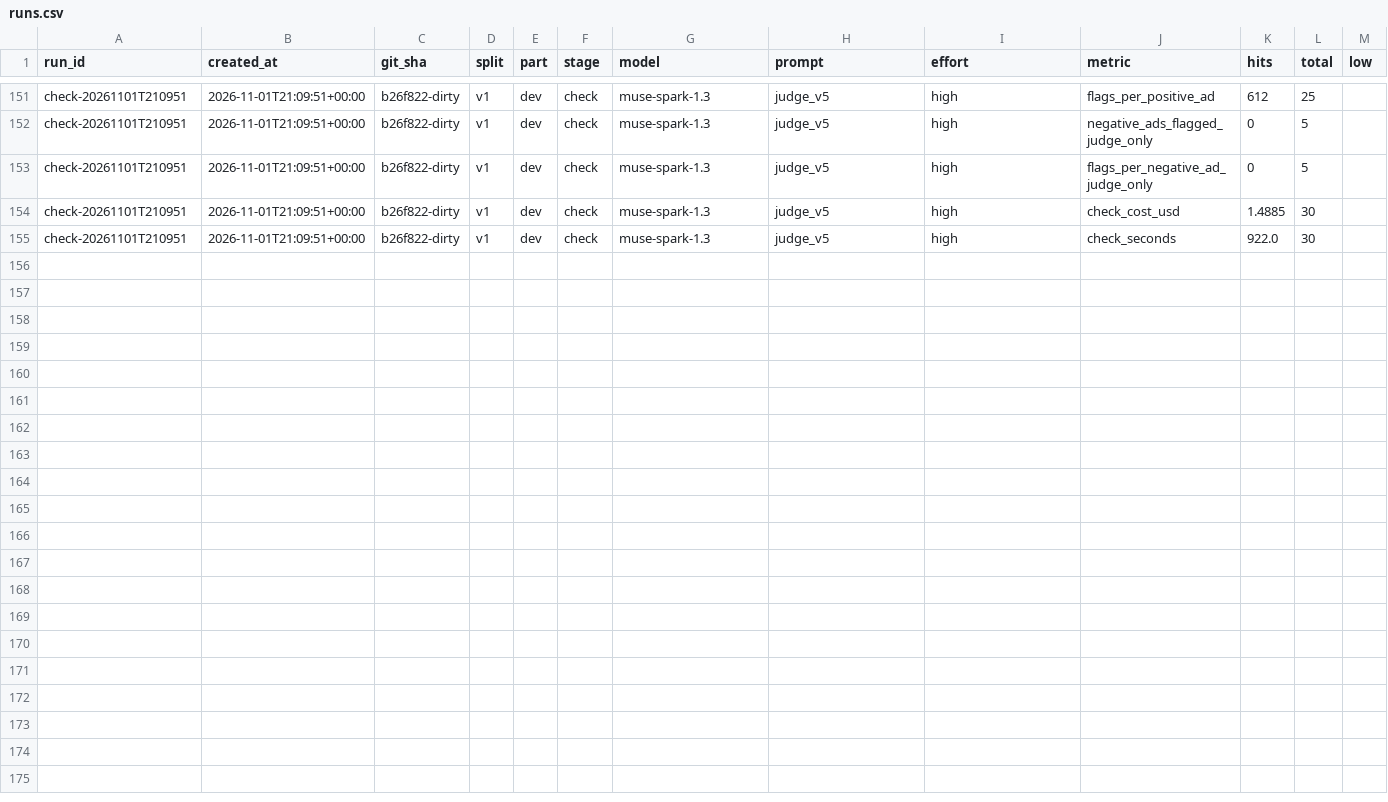
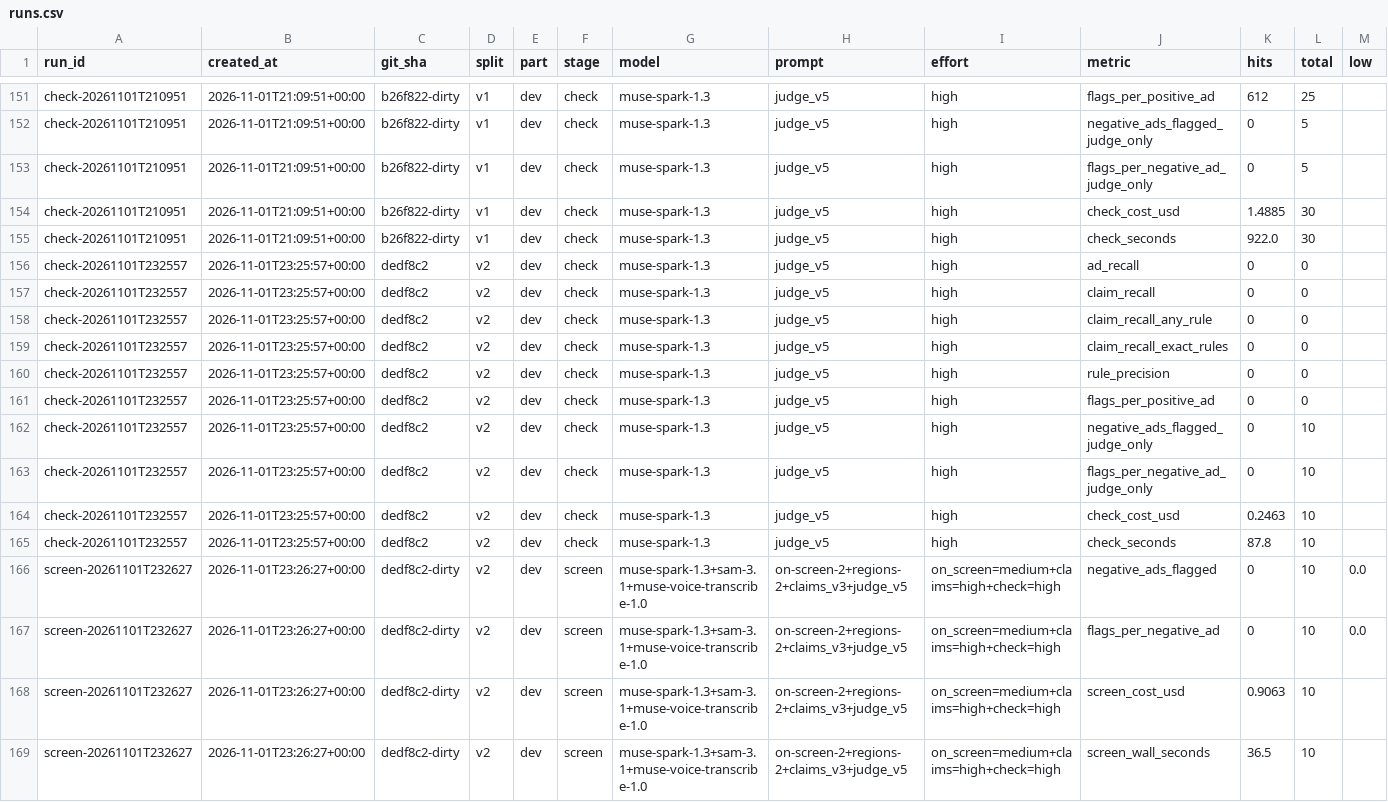
Before and after one commit to ADI-0519/preflight, a CSV file: results/runs.csv, drawn as a sheet; only a part is shown, gaps mark what is left out; rows hold the shown columns only; the diff names each change by its address in the sheet, - before the commit and + after, or states it on an @@ line.

Commit message:
register the false-alarm runs on the split v2 negatives (P59)

```diff
--- a/results/runs.csv
+++ b/results/runs.csv
+row 156: check-20261101T232557 | 2026-11-01T23:25:57+00:00 | dedf8c2 | v2 | dev | check | muse-spark-1.3 | judge_v5 | high | ad_recall | 0 | 0
+row 157: check-20261101T232557 | 2026-11-01T23:25:57+00:00 | dedf8c2 | v2 | dev | check | muse-spark-1.3 | judge_v5 | high | claim_recall | 0 | 0
+row 158: check-20261101T232557 | 2026-11-01T23:25:57+00:00 | dedf8c2 | v2 | dev | check | muse-spark-1.3 | judge_v5 | high | claim_recall_any_rule | 0 | 0
+row 159: check-20261101T232557 | 2026-11-01T23:25:57+00:00 | dedf8c2 | v2 | dev | check | muse-spark-1.3 | judge_v5 | high | claim_recall_exact_rules | 0 | 0
+row 160: check-20261101T232557 | 2026-11-01T23:25:57+00:00 | dedf8c2 | v2 | dev | check | muse-spark-1.3 | judge_v5 | high | rule_precision | 0 | 0
+row 161: check-20261101T232557 | 2026-11-01T23:25:57+00:00 | dedf8c2 | v2 | dev | check | muse-spark-1.3 | judge_v5 | high | flags_per_positive_ad | 0 | 0
+row 162: check-20261101T232557 | 2026-11-01T23:25:57+00:00 | dedf8c2 | v2 | dev | check | muse-spark-1.3 | judge_v5 | high | negative_ads_flagged_judge_only | 0 | 10
+row 163: check-20261101T232557 | 2026-11-01T23:25:57+00:00 | dedf8c2 | v2 | dev | check | muse-spark-1.3 | judge_v5 | high | flags_per_negative_ad_judge_only | 0 | 10
+row 164: check-20261101T232557 | 2026-11-01T23:25:57+00:00 | dedf8c2 | v2 | dev | check | muse-spark-1.3 | judge_v5 | high | check_cost_usd | 0.2463 | 10
+row 165: check-20261101T232557 | 2026-11-01T23:25:57+00:00 | dedf8c2 | v2 | dev | check | muse-spark-1.3 | judge_v5 | high | check_seconds | 87.8 | 10
+row 166: screen-20261101T232627 | 2026-11-01T23:26:27+00:00 | dedf8c2-dirty | v2 | dev | screen | muse-spark-1.3+sam-3.1+muse-voice-transcribe-1.0 | on-screen-2+regions-2+claims_v3+judge_v5 | on_screen=medium+claims=high+check=high | negative_ads_flagged | 0 | 10 | 0.0
+row 167: screen-20261101T232627 | 2026-11-01T23:26:27+00:00 | dedf8c2-dirty | v2 | dev | screen | muse-spark-1.3+sam-3.1+muse-voice-transcribe-1.0 | on-screen-2+regions-2+claims_v3+judge_v5 | on_screen=medium+claims=high+check=high | flags_per_negative_ad | 0 | 10 | 0.0
+row 168: screen-20261101T232627 | 2026-11-01T23:26:27+00:00 | dedf8c2-dirty | v2 | dev | screen | muse-spark-1.3+sam-3.1+muse-voice-transcribe-1.0 | on-screen-2+regions-2+claims_v3+judge_v5 | on_screen=medium+claims=high+check=high | screen_cost_usd | 0.9063 | 10
+row 169: screen-20261101T232627 | 2026-11-01T23:26:27+00:00 | dedf8c2-dirty | v2 | dev | screen | muse-spark-1.3+sam-3.1+muse-voice-transcribe-1.0 | on-screen-2+regions-2+claims_v3+judge_v5 | on_screen=medium+claims=high+check=high | screen_wall_seconds | 36.5 | 10
```
Also changed, not shown: 3 other files.
